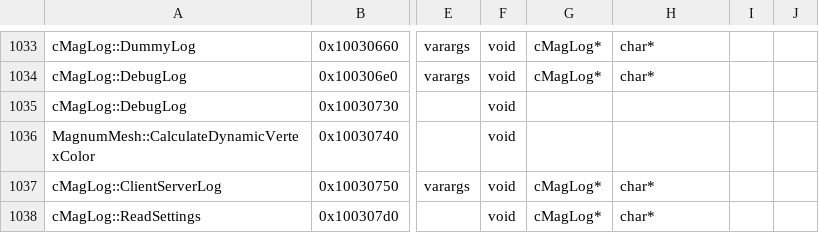
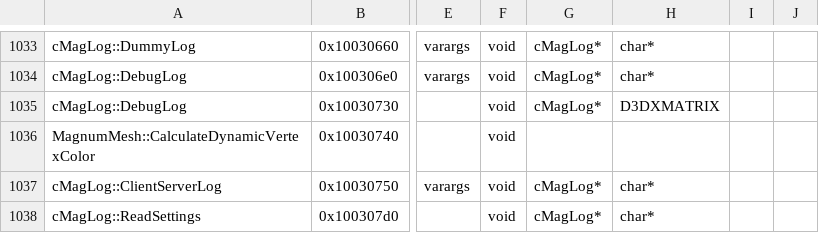
Before and after one commit to regratka/mkp, a CSV file: config/me2/mapping.csv, drawn as a sheet; only a part is shown, gaps mark what is left out; the diff names each change by its address in the sheet, - before the commit and + after, or states it on an @@ line.

Commit message:
config update

```diff
--- a/config/me2/mapping.csv
+++ b/config/me2/mapping.csv
-G1035: (empty)
+G1035: cMagLog*
-H1035: (empty)
+H1035: D3DXMATRIX
```
Also changed, not shown: 1 other file.
